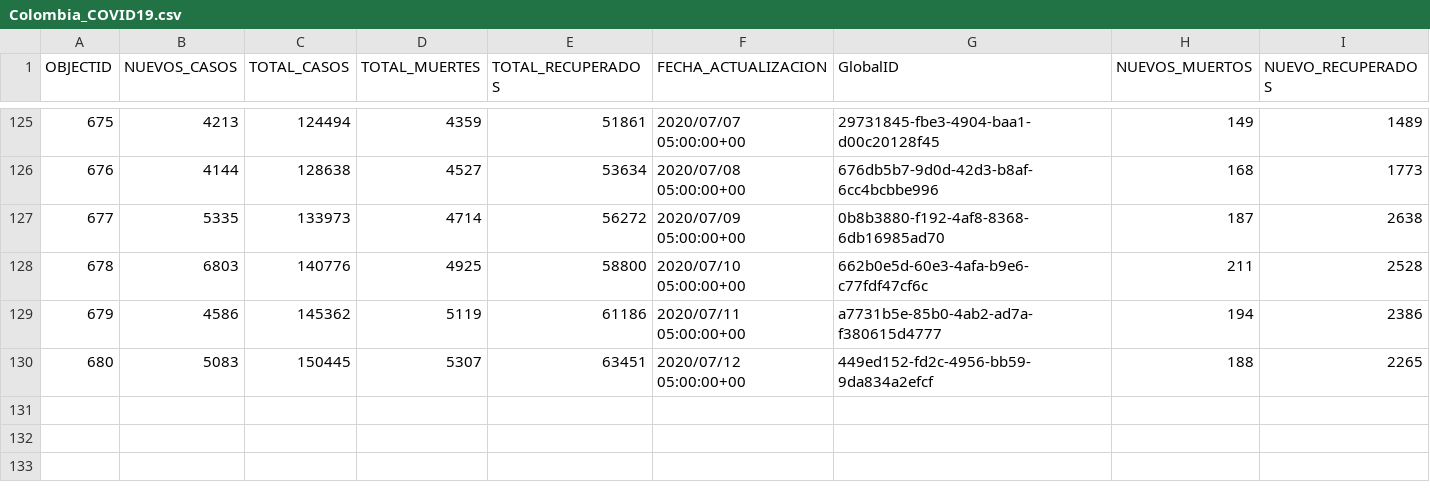
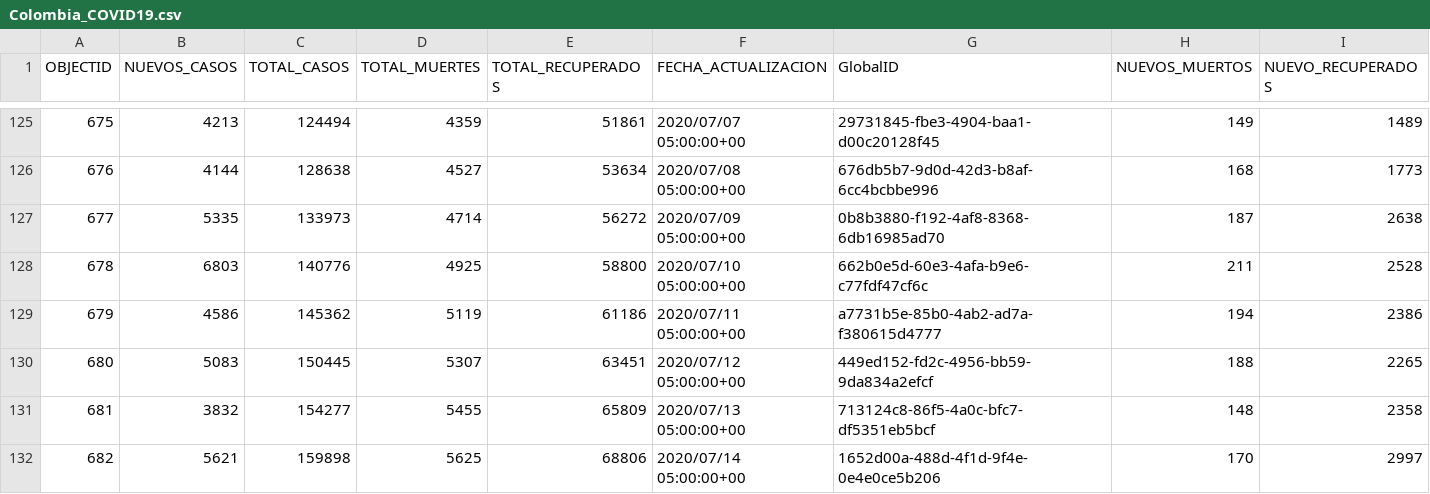
Before and after one commit to jdocampom/COVID19-Colombia, a CSV file: Colombia_COVID19.csv, drawn as a sheet; only a part is shown, gaps mark what is left out; the diff names each change by its address in the sheet, - before the commit and + after, or states it on an @@ line.

```diff
--- a/Colombia_COVID19.csv
+++ b/Colombia_COVID19.csv
+row 131: 681 | 3832 | 154277 | 5455 | 65809 | 2020/07/13 05:00:00+00 | 713124c8-86f5-4a0c-bfc7-df5351eb5bcf | 148 | 2358
+row 132: 682 | 5621 | 159898 | 5625 | 68806 | 2020/07/14 05:00:00+00 | 1652d00a-488d-4f1d-9f4e-0e4e0ce5b206 | 170 | 2997
```
Also changed, not shown: 3 other files.
